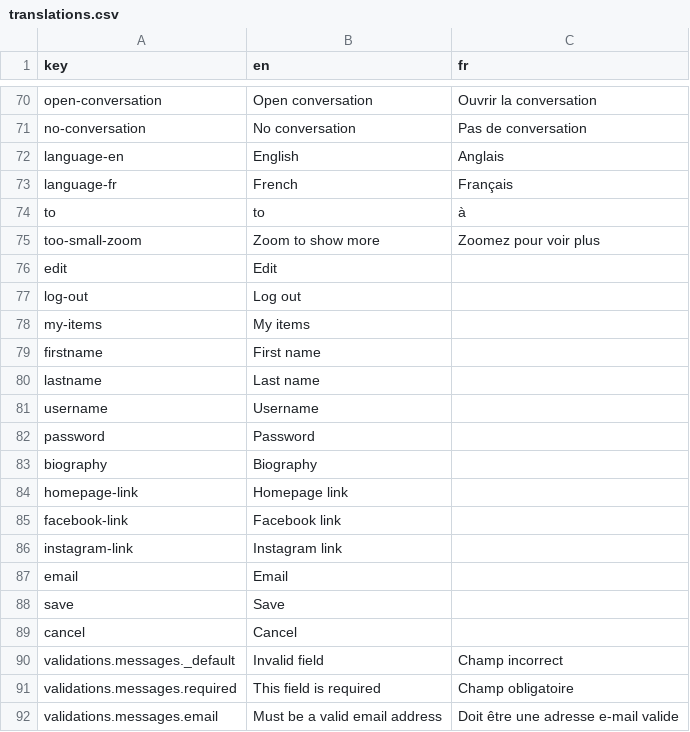
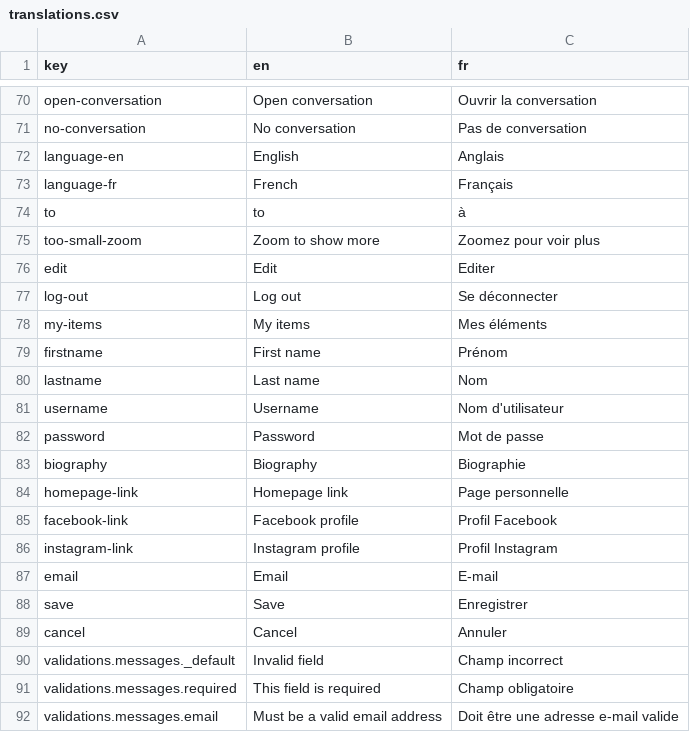
Before and after one commit to shareish/shareish, a CSV file: frontend/src/locales/translations.csv, drawn as a sheet; only a part is shown, gaps mark what is left out; the diff covers the shown part only.

Commit message:
add translation for last keys

```diff
--- a/frontend/src/locales/translations.csv
+++ b/frontend/src/locales/translations.csv
@@ -75,16 +75,16 @@ to,to,à
 too-small-zoom,Zoom to show more,Zoomez pour voir plus
-edit,Edit,
-log-out,Log out,
-my-items,My items,
-firstname,First name,
-lastname,Last name,
-username,Username,
-password,Password,
-biography,Biography
-homepage-link,Homepage link,
-facebook-link,Facebook link,
-instagram-link,Instagram link,
-email,Email,
-save,Save,
-cancel,Cancel,
+edit,Edit,Editer
+log-out,Log out,Se déconnecter
+my-items,My items,Mes éléments
+firstname,First name,Prénom
+lastname,Last name,Nom
+username,Username,Nom d'utilisateur
+password,Password,Mot de passe
+biography,Biography,Biographie
+homepage-link,Homepage link,Page personnelle
+facebook-link,Facebook profile,Profil Facebook
+instagram-link,Instagram profile,Profil Instagram
+email,Email,E-mail
+save,Save,Enregistrer
+cancel,Cancel,Annuler
 validations.messages._default,Invalid field,Champ incorrect
```
Also changed, not shown: 14 edited cells elsewhere in this file.
